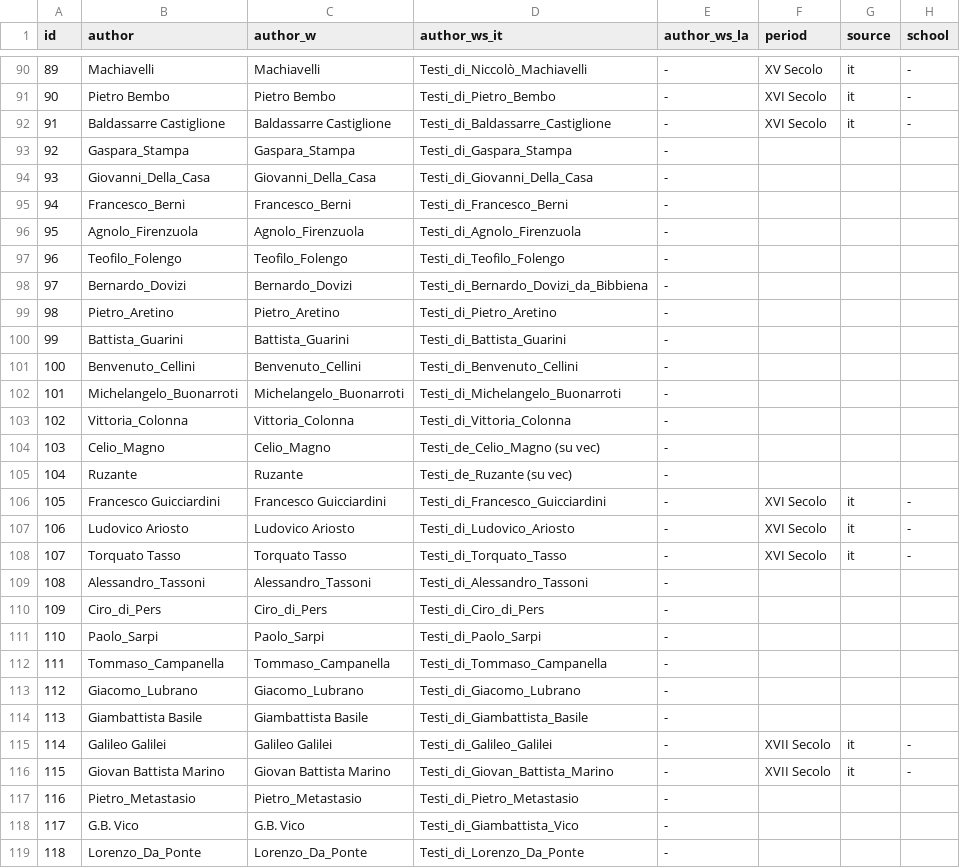
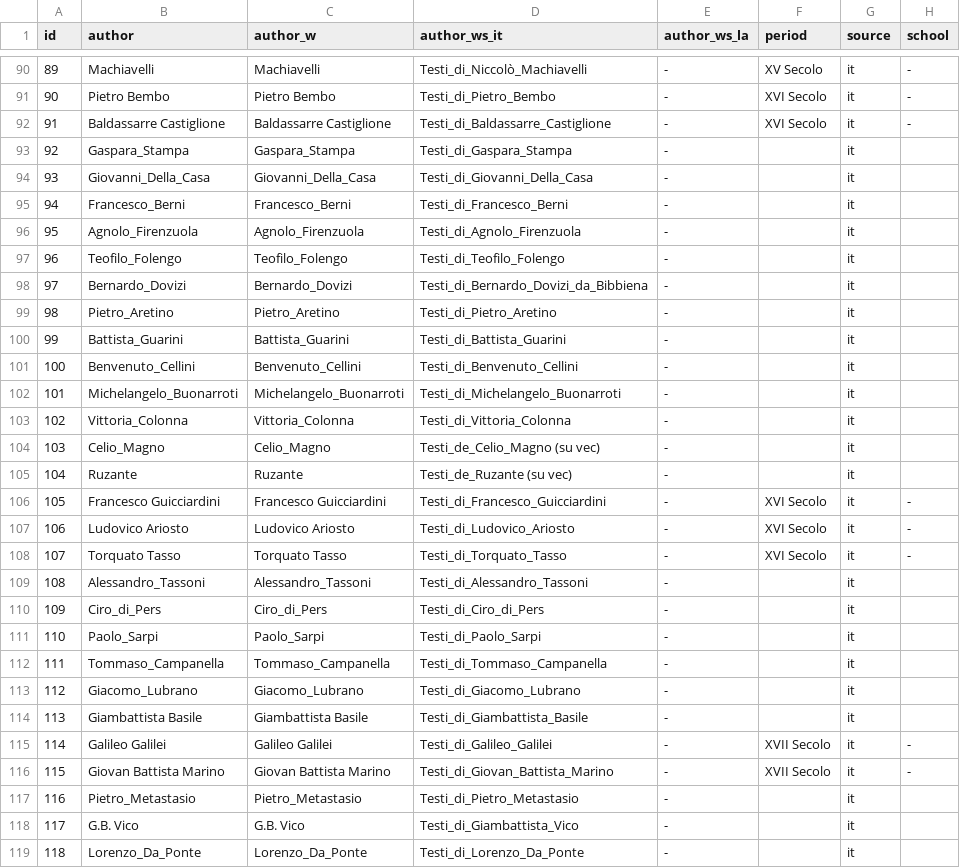
Before and after one commit to giovannipro/giovannipro.github.io, a TSV file: wikipedia-primary-school-italy/web-version/assets/data/authors.tsv, drawn as a sheet; only a part is shown, gaps mark what is left out; the diff covers the shown part only.

```diff
--- a/wikipedia-primary-school-italy/web-version/assets/data/authors.tsv
+++ b/wikipedia-primary-school-italy/web-version/assets/data/authors.tsv
@@ -92,15 +92,15 @@ id	author	author_w	author_ws_it	author_ws_la	period	source	school
 91	Baldassarre Castiglione	Baldassarre Castiglione	Testi_di_Baldassarre_Castiglione	-	XVI Secolo	it	-
-92	Gaspara_Stampa	Gaspara_Stampa	Testi_di_Gaspara_Stampa	-			
-93	Giovanni_Della_Casa	Giovanni_Della_Casa	Testi_di_Giovanni_Della_Casa	-			
-94	Francesco_Berni	Francesco_Berni	Testi_di_Francesco_Berni	-			
-95	Agnolo_Firenzuola	Agnolo_Firenzuola	Testi_di_Agnolo_Firenzuola	-			
-96	Teofilo_Folengo	Teofilo_Folengo	Testi_di_Teofilo_Folengo	-			
-97	Bernardo_Dovizi	Bernardo_Dovizi	Testi_di_Bernardo_Dovizi_da_Bibbiena	-			
-98	Pietro_Aretino	Pietro_Aretino	Testi_di_Pietro_Aretino	-			
-99	Battista_Guarini	Battista_Guarini	Testi_di_Battista_Guarini	-			
-100	Benvenuto_Cellini	Benvenuto_Cellini	Testi_di_Benvenuto_Cellini	-			
-101	Michelangelo_Buonarroti	Michelangelo_Buonarroti	Testi_di_Michelangelo_Buonarroti	-			
-102	Vittoria_Colonna	Vittoria_Colonna	Testi_di_Vittoria_Colonna	-			
-103	Celio_Magno	Celio_Magno	Testi_de_Celio_Magno (su vec)	-			
-104	Ruzante	Ruzante	Testi_de_Ruzante (su vec)	-			
+92	Gaspara_Stampa	Gaspara_Stampa	Testi_di_Gaspara_Stampa	-		it	
+93	Giovanni_Della_Casa	Giovanni_Della_Casa	Testi_di_Giovanni_Della_Casa	-		it	
+94	Francesco_Berni	Francesco_Berni	Testi_di_Francesco_Berni	-		it	
+95	Agnolo_Firenzuola	Agnolo_Firenzuola	Testi_di_Agnolo_Firenzuola	-		it	
+96	Teofilo_Folengo	Teofilo_Folengo	Testi_di_Teofilo_Folengo	-		it	
+97	Bernardo_Dovizi	Bernardo_Dovizi	Testi_di_Bernardo_Dovizi_da_Bibbiena	-		it	
+98	Pietro_Aretino	Pietro_Aretino	Testi_di_Pietro_Aretino	-		it	
+99	Battista_Guarini	Battista_Guarini	Testi_di_Battista_Guarini	-		it	
+100	Benvenuto_Cellini	Benvenuto_Cellini	Testi_di_Benvenuto_Cellini	-		it	
+101	Michelangelo_Buonarroti	Michelangelo_Buonarroti	Testi_di_Michelangelo_Buonarroti	-		it	
+102	Vittoria_Colonna	Vittoria_Colonna	Testi_di_Vittoria_Colonna	-		it	
+103	Celio_Magno	Celio_Magno	Testi_de_Celio_Magno (su vec)	-		it	
+104	Ruzante	Ruzante	Testi_de_Ruzante (su vec)	-		it	
 105	Francesco Guicciardini	Francesco Guicciardini	Testi_di_Francesco_Guicciardini	-	XVI Secolo	it	-
@@ -108,12 +108,12 @@ id	author	author_w	author_ws_it	author_ws_la	period	source	school
 107	Torquato Tasso	Torquato Tasso	Testi_di_Torquato_Tasso	-	XVI Secolo	it	-
-108	Alessandro_Tassoni	Alessandro_Tassoni	Testi_di_Alessandro_Tassoni	-			
-109	Ciro_di_Pers	Ciro_di_Pers	Testi_di_Ciro_di_Pers	-			
-110	Paolo_Sarpi	Paolo_Sarpi	Testi_di_Paolo_Sarpi	-			
-111	Tommaso_Campanella	Tommaso_Campanella	Testi_di_Tommaso_Campanella	-			
-112	Giacomo_Lubrano	Giacomo_Lubrano	Testi_di_Giacomo_Lubrano	-			
-113	Giambattista Basile	Giambattista Basile	Testi_di_Giambattista_Basile	-			
+108	Alessandro_Tassoni	Alessandro_Tassoni	Testi_di_Alessandro_Tassoni	-		it	
+109	Ciro_di_Pers	Ciro_di_Pers	Testi_di_Ciro_di_Pers	-		it	
+110	Paolo_Sarpi	Paolo_Sarpi	Testi_di_Paolo_Sarpi	-		it	
+111	Tommaso_Campanella	Tommaso_Campanella	Testi_di_Tommaso_Campanella	-		it	
+112	Giacomo_Lubrano	Giacomo_Lubrano	Testi_di_Giacomo_Lubrano	-		it	
+113	Giambattista Basile	Giambattista Basile	Testi_di_Giambattista_Basile	-		it	
 114	Galileo Galilei	Galileo Galilei	Testi_di_Galileo_Galilei	-	XVII Secolo	it	-
 115	Giovan Battista Marino	Giovan Battista Marino	Testi_di_Giovan_Battista_Marino	-	XVII Secolo	it	-
-116	Pietro_Metastasio	Pietro_Metastasio	Testi_di_Pietro_Metastasio	-			
-117	G.B. Vico	G.B. Vico	Testi_di_Giambattista_Vico	-			
-118	Lorenzo_Da_Ponte	Lorenzo_Da_Ponte	Testi_di_Lorenzo_Da_Ponte	-			
+116	Pietro_Metastasio	Pietro_Metastasio	Testi_di_Pietro_Metastasio	-		it	
+117	G.B. Vico	G.B. Vico	Testi_di_Giambattista_Vico	-		it	
+118	Lorenzo_Da_Ponte	Lorenzo_Da_Ponte	Testi_di_Lorenzo_Da_Ponte	-		it	
```
Also changed, not shown: 83 edited cells elsewhere in this file, 4 other files.
